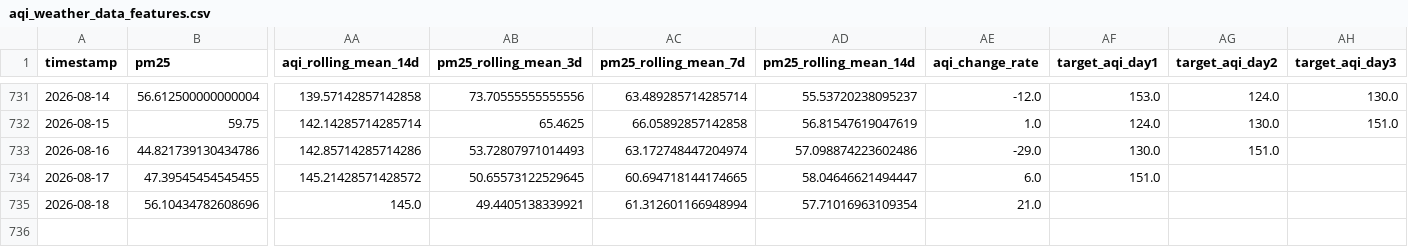
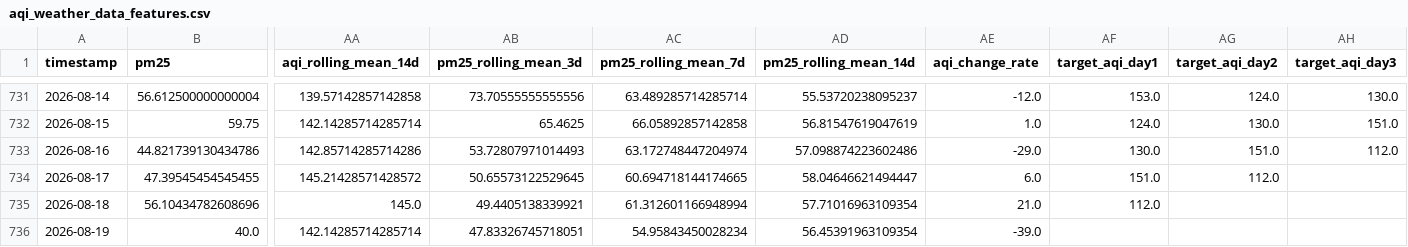
Before and after one commit to zaidzia46/AQI-Predictor, a CSV file: data/processed/aqi_weather_data_features.csv, drawn as a sheet; only a part is shown, gaps mark what is left out; rows hold the shown columns only; the diff names each change by its address in the sheet, - before the commit and + after, or states it on an @@ line.

```diff
--- a/data/processed/aqi_weather_data_features.csv
+++ b/data/processed/aqi_weather_data_features.csv
-AH733 (target_aqi_day3): (empty)
+AH733 (target_aqi_day3): 112.0
-AG734 (target_aqi_day2): (empty)
+AG734 (target_aqi_day2): 112.0
-AF735 (target_aqi_day1): (empty)
+AF735 (target_aqi_day1): 112.0
+row 736: 2026-08-19 | 40.0 | 142.14285714285714 | 47.83326745718051 | 54.95843450028234 | 56.45391963109354 | -39.0
```
Also changed, not shown: data/processed/aqi_weather_data_train.csv, data/processed/latest_features.csv, 3 other files.
